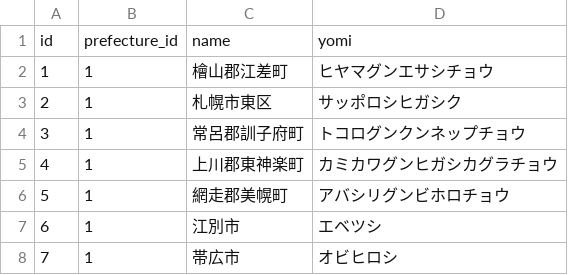
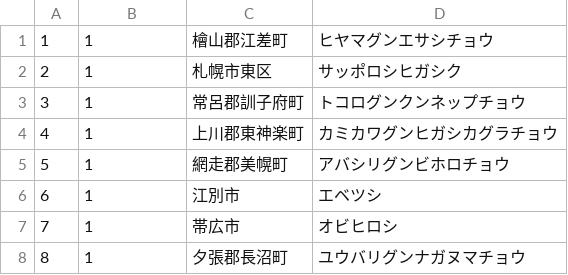
Before and after one commit to Koyo526/Web_develop_for_rails, a CSV file: rails/db/csv/cities_master.csv (was rails/db/csv/住所マスタ - 市区町村.csv), drawn as a sheet; only a part is shown; the shorter side is filled out with more unchanged rows.

```diff
--- a/rails/db/csv/住所マスタ - 市区町村.csv
+++ b/rails/db/csv/cities_master.csv
@@ -1,2 +1 @@
-id,prefecture_id,name,yomi
 1,1,檜山郡江差町,ヒヤマグンエサシチョウ
```
Also changed, not shown: rails/db/csv/companies_master.csv, rails/db/csv/prefectures_master.csv, 3 other files.
